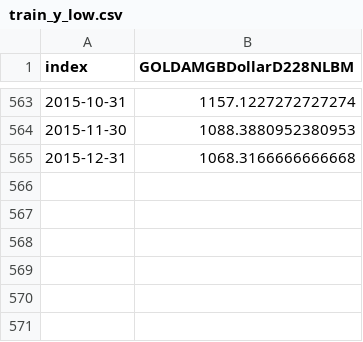
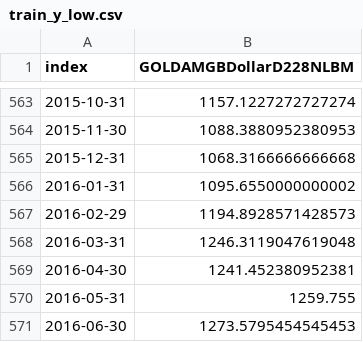
Before and after one commit to sameckford/Always_believe_in_Gold, a CSV file: data/train/train_y_low.csv, drawn as a sheet; only a part is shown, gaps mark what is left out.

```diff
--- a/data/train/train_y_low.csv
+++ b/data/train/train_y_low.csv
@@ -565 +565,7 @@ index,GOLDAMGBDollarD228NLBM
 2015-12-31,1068.3166666666668
+2016-01-31,1095.6550000000002
+2016-02-29,1194.8928571428573
+2016-03-31,1246.3119047619048
+2016-04-30,1241.452380952381
+2016-05-31,1259.755
+2016-06-30,1273.5795454545453
```
Also changed, not shown: data/train/train_x_low.csv, data/train/train_x_mid.csv, 41 other files.
